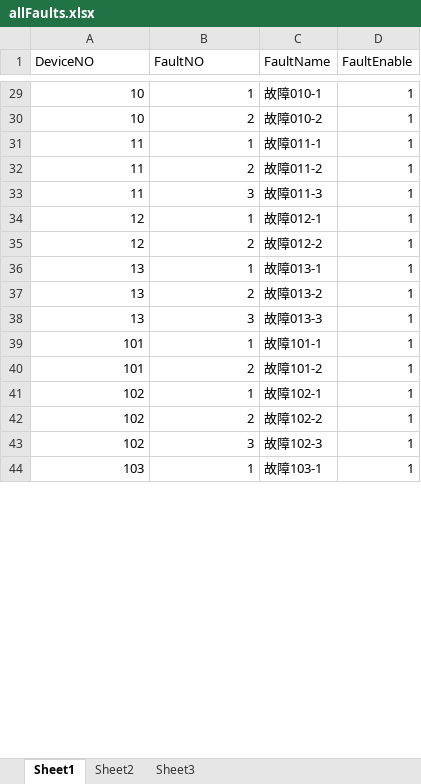
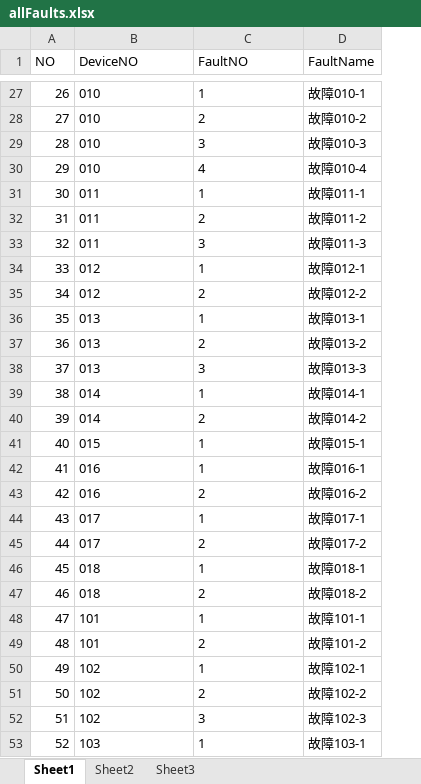
Before and after one commit to Neon2333/CloudManage, an Excel workbook: CETC/ExcelFile/allFaults.xlsx, sheet Sheet1, drawn as a sheet; only a part is shown, gaps mark what is left out; values as stored, in another font and other column widths than the file's, no borders; removed rows and columns are numbered as before the commit, all else as after; the diff covers the shown part only; the diff names each change by its address in the sheet, - before the commit and + after, or states it on an @@ line.

```diff
--- a/CETC/ExcelFile/allFaults.xlsx (sheet Sheet1)
+++ b/CETC/ExcelFile/allFaults.xlsx (sheet Sheet1)
+column A (NO), rows 27-28: 26 | 27; rows 31-38: 30 | 31 | 32 | 33 | 34 | 35 | 36 | 37; rows 48-53: 47 | 48 | 49 | 50 | 51 | 52
-column D (FaultEnable), rows 29-44: all 1
-B27:B28 (DeviceNO): 10
+B27:B28 (DeviceNO): 010
-C27:C28 alignment: right
+C27:C28 alignment: left
+row 29: 28 | 010 | 3 | 故障010-3
+row 30: 29 | 010 | 4 | 故障010-4
-B31:B33 (DeviceNO): 11
+B31:B33 (DeviceNO): 011
-C31:C38 alignment: right
+C31:C38 alignment: left
-B34:B35 (DeviceNO): 12
+B34:B35 (DeviceNO): 012
-B36:B38 (DeviceNO): 13
+B36:B38 (DeviceNO): 013
+row 39: 38 | 014 | 1 | 故障014-1
+row 40: 39 | 014 | 2 | 故障014-2
+row 41: 40 | 015 | 1 | 故障015-1
+row 42: 41 | 016 | 1 | 故障016-1
+row 43: 42 | 016 | 2 | 故障016-2
+row 44: 43 | 017 | 1 | 故障017-1
+row 45: 44 | 017 | 2 | 故障017-2
+row 46: 45 | 018 | 1 | 故障018-1
+row 47: 46 | 018 | 2 | 故障018-2
-B48:C53 alignment: right
+B48:C53 alignment: left
```
Also changed, not shown: 5 added rows, 7 removed rows, 20 edited cells and cell formats elsewhere in this sheet, CETC/ExcelFile/deviceData.xlsx, CETC/ExcelFile/dtGridShowHistoryQuery.xlsx, 5 other files.
